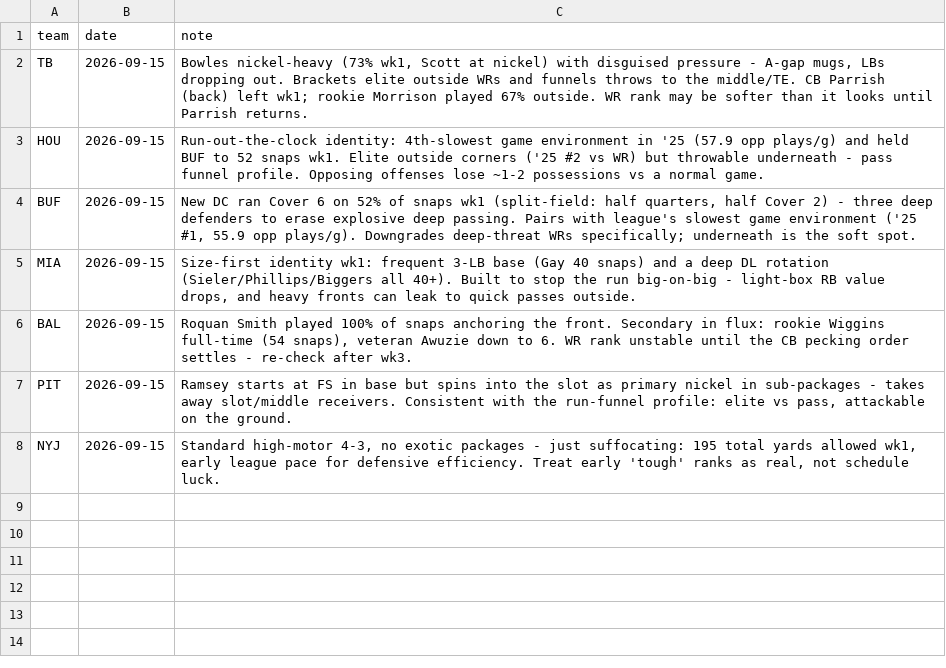
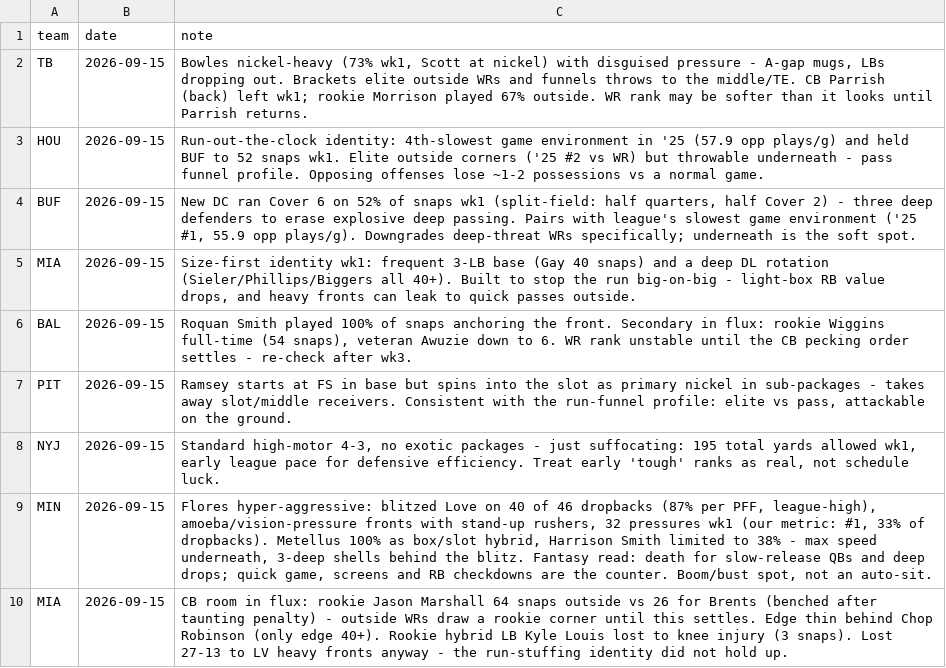
Before and after one commit to Joshua-Hsu/Fantasy-Football, a CSV file: defense_notes.csv, drawn as a sheet.

```diff
--- a/defense_notes.csv
+++ b/defense_notes.csv
@@ -8 +8,3 @@ PIT,2026-09-15,"Ramsey starts at FS in base but spins into the slot as primary n
 NYJ,2026-09-15,"Standard high-motor 4-3, no exotic packages - just suffocating: 195 total yards allowed wk1, early league pace for defensive efficiency. Treat early 'tough' ranks as real, not schedule luck."
+MIN,2026-09-15,"Flores hyper-aggressive: blitzed Love on 40 of 46 dropbacks (87% per PFF, league-high), amoeba/vision-pressure fronts with stand-up rushers, 32 pressures wk1 (our metric: #1, 33% of dropbacks). Metellus 100% as box/slot hybrid, Harrison Smith limited to 38% - max speed underneath, 3-deep shells behind the blitz. Fantasy read: death for slow-release QBs and deep drops; quick game, screens and RB checkdowns are the counter. Boom/bust spot, not an auto-sit."
+MIA,2026-09-15,"CB room in flux: rookie Jason Marshall 64 snaps outside vs 26 for Brents (benched after taunting penalty) - outside WRs draw a rookie corner until this settles. Edge thin behind Chop Robinson (only edge 40+). Rookie hybrid LB Kyle Louis lost to knee injury (3 snaps). Lost 27-13 to LV heavy fronts anyway - the run-stuffing identity did not hold up."
```
Also changed, not shown: 1 other file.
